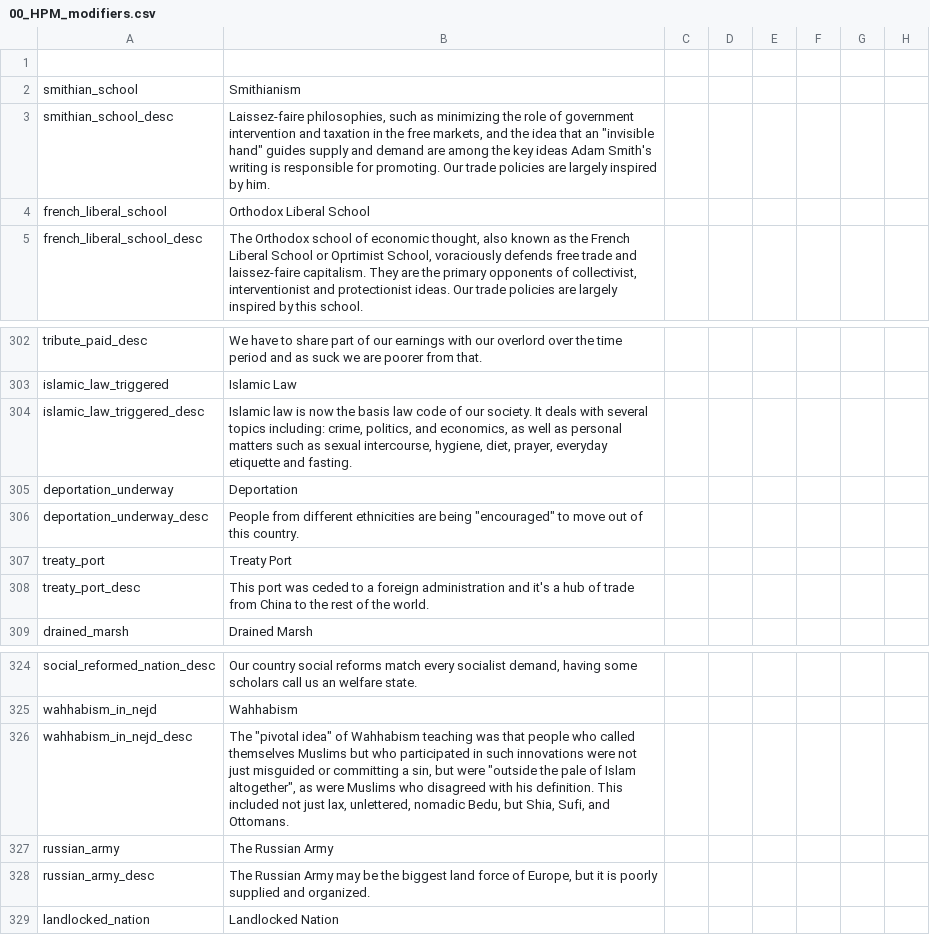
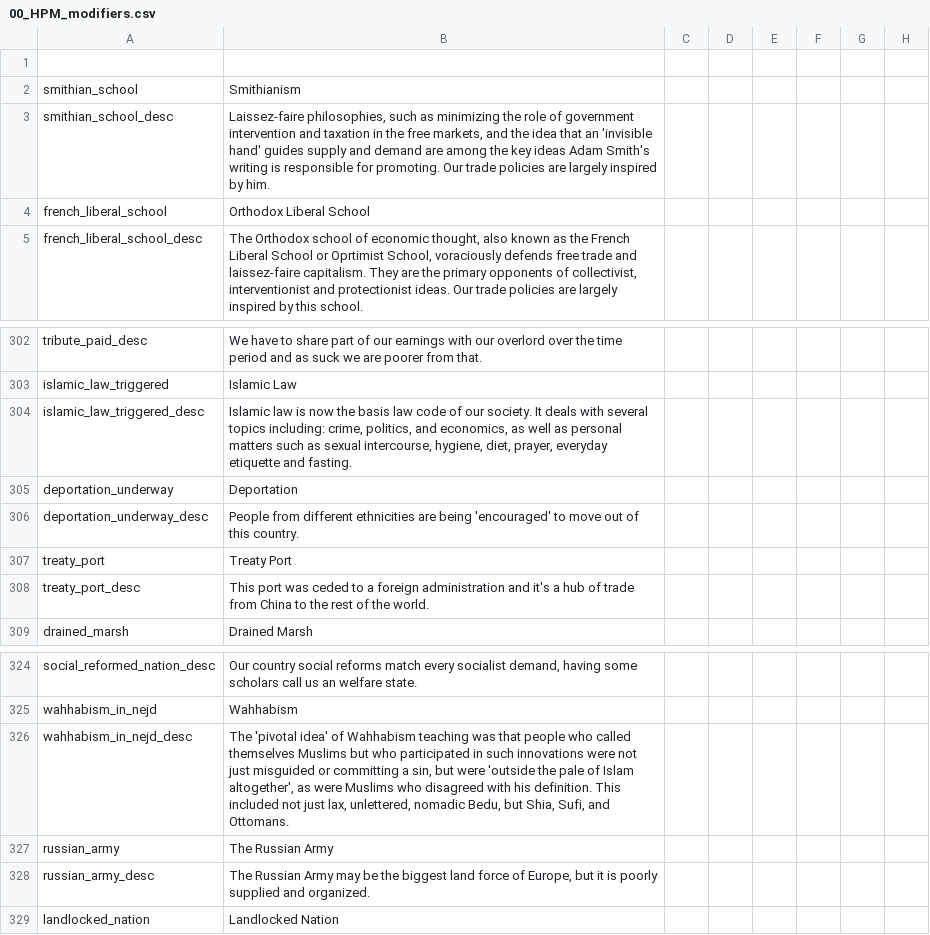
Before and after one commit to Capitanloco6/Divergences-HPM, a CSV file: Divergences of Darkness/localisation/00_HPM_modifiers.csv, drawn as a sheet; only a part is shown, gaps mark what is left out; the diff names each change by its address in the sheet, - before the commit and + after, or states it on an @@ line.

```diff
--- a/Divergences of Darkness/localisation/00_HPM_modifiers.csv
+++ b/Divergences of Darkness/localisation/00_HPM_modifiers.csv
-B3: …that an "invisible hand" guides supply…
+B3: …that an 'invisible hand' guides supply…
-B306: …are being "encouraged" to move…
+B306: …are being 'encouraged' to move…
-B326: The "pivotal idea" of Wahhabism teaching was that people who called themselves Muslims but who participated in such innovations were not just misguided or committing a sin, but were "outside the pale of Islam altogether", as were…
+B326: The 'pivotal idea' of Wahhabism teaching was that people who called themselves Muslims but who participated in such innovations were not just misguided or committing a sin, but were 'outside the pale of Islam altogether', as were…
```
Also changed, not shown: Divergences of Darkness/localisation/00_HPM_Misc.csv, Divergences of Darkness/localisation/00_HPM_decisions.csv, 11 other files.
